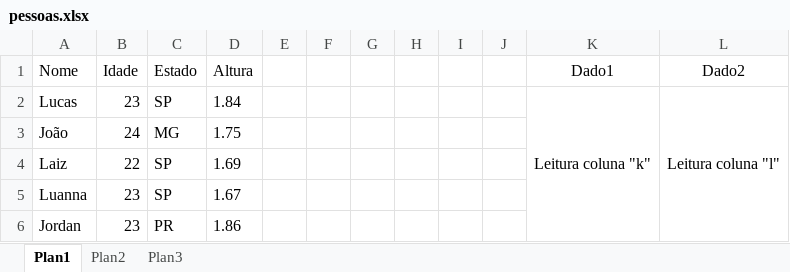
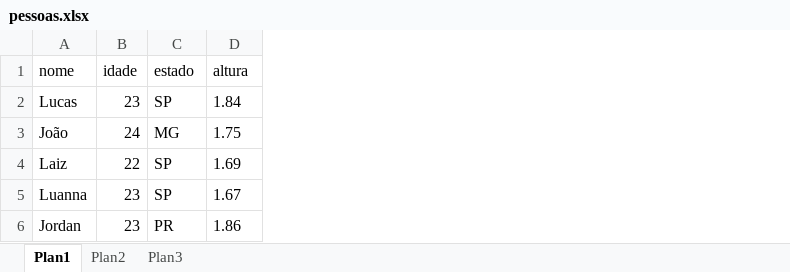
Before and after one commit to lucasg13info/Analise-de-planilha---Python-, an Excel workbook: pessoas.xlsx, sheet Plan1, drawn as a sheet; values as stored, in another font and other column widths than the file's, no borders; removed rows and columns are numbered as before the commit, all else as after; the diff names each change by its address in the sheet, - before the commit and + after, or states it on an @@ line.

Commit message:
Testes de leitura e ordenação de dados

```diff
--- a/pessoas.xlsx (sheet Plan1)
+++ b/pessoas.xlsx (sheet Plan1)
-column E, empty
-column F, empty
-column G, empty
-column H, empty
-column I, empty
-column J, empty
-column K, row 2: Leitura coluna "k"
-column L, row 2: Leitura coluna "l"
-row 1: Nome | Idade | Estado | Altura |  |  |  |  |  |  | Dado1 | Dado2
+row 1: nome | idade | estado | altura
```
Also changed, not shown: 7 other files.
